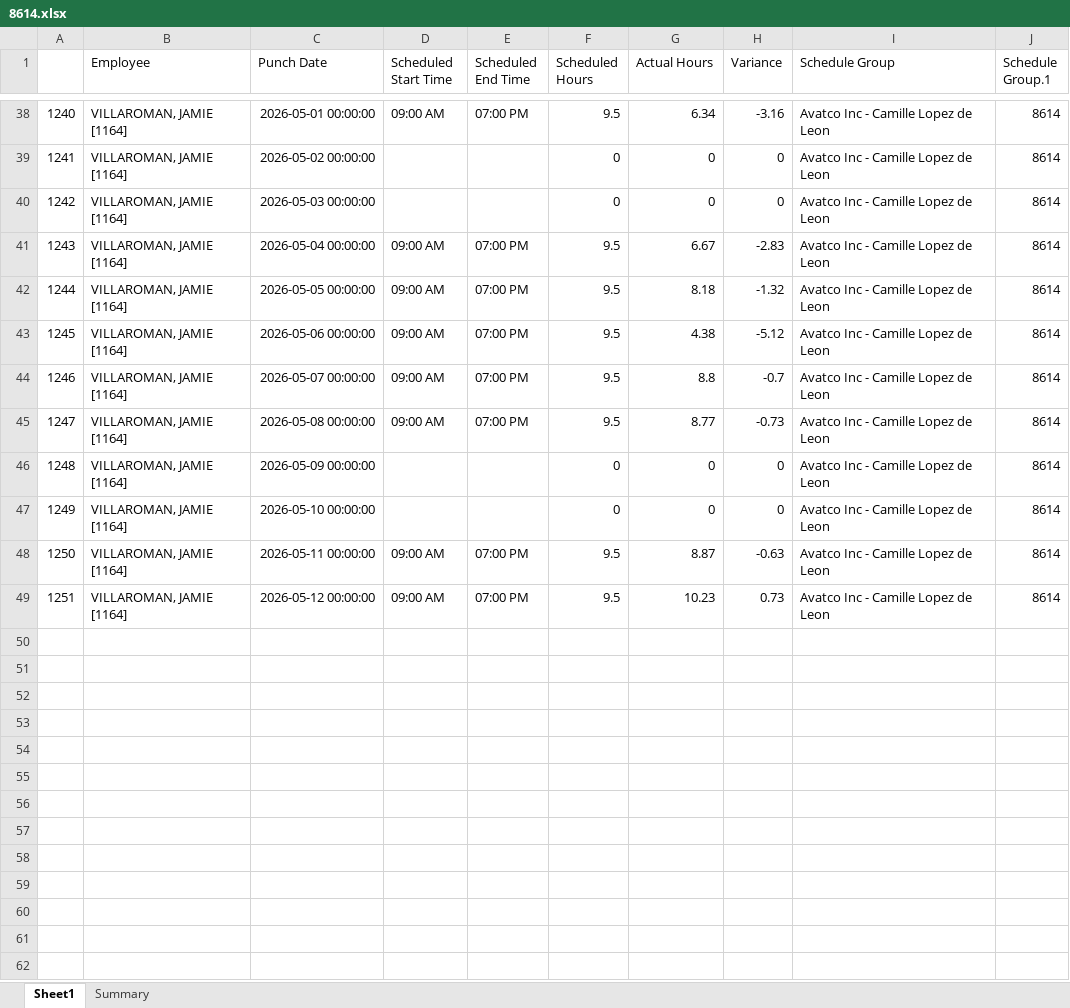
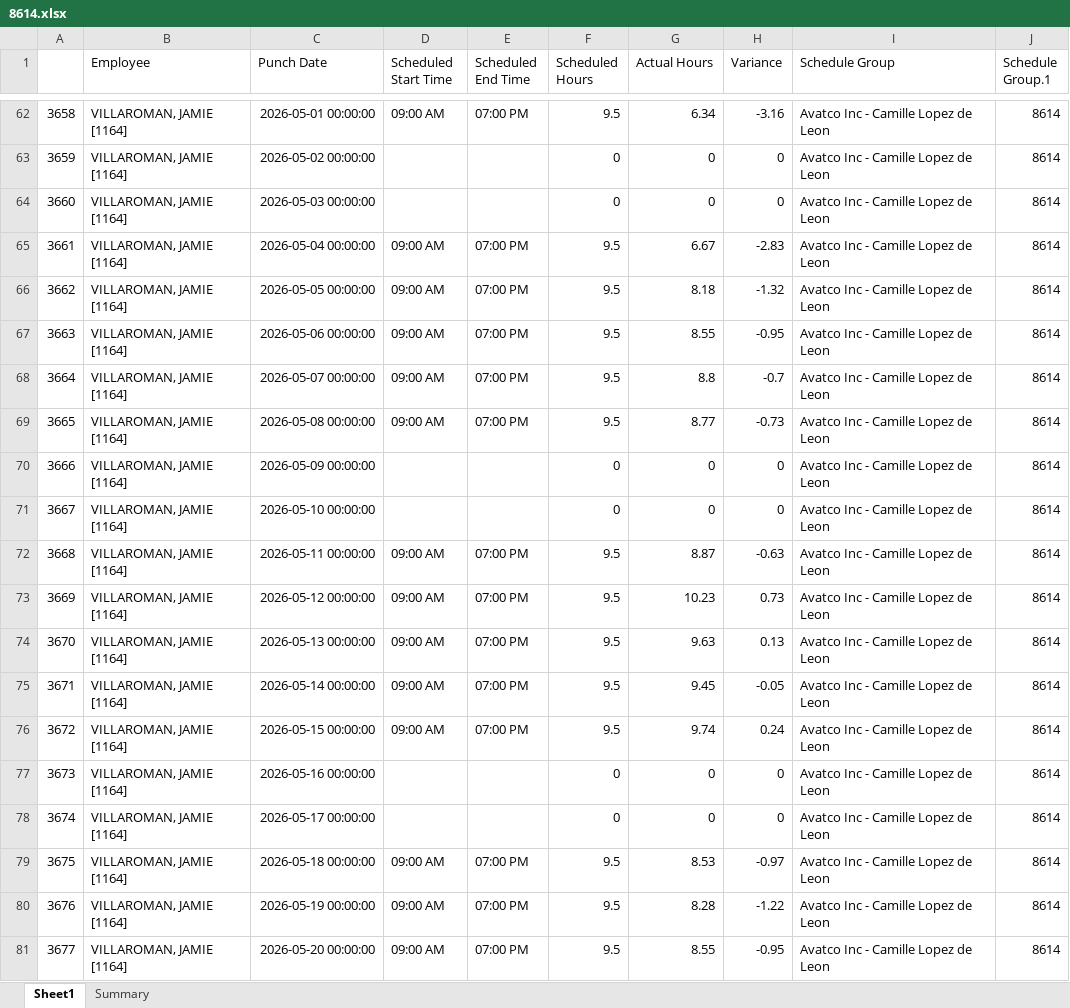
Before and after one commit to avt-Delro/Scrape_Paycom, an Excel workbook: sheet/8614.xlsx, sheet Sheet1, drawn as a sheet; only a part is shown, gaps mark what is left out; values as stored, in another font and other column widths than the file's, no borders; addresses are those after the commit; the diff covers the shown part only; the diff names each change by its address in the sheet, - before the commit and + after, or states it on an @@ line.

```diff
--- a/sheet/8614.xlsx (sheet Sheet1)
+++ b/sheet/8614.xlsx (sheet Sheet1)
-A62: 1240
+A62: 3658
-A63: 1241
+A63: 3659
-A64: 1242
+A64: 3660
-A65: 1243
+A65: 3661
-A66: 1244
+A66: 3662
-A67: 1245
+A67: 3663
-G67 (Actual Hours): 4.38
+G67 (Actual Hours): 8.55
-H67 (Variance): -5.12
+H67 (Variance): -0.95
-A68: 1246
+A68: 3664
-A69: 1247
+A69: 3665
-A70: 1248
+A70: 3666
-A71: 1249
+A71: 3667
-A72: 1250
+A72: 3668
-A73: 1251
+A73: 3669
+row 74: 3670 | VILLAROMAN, JAMIE [1164] | 2026-05-13 00:00:00 | 09:00 AM | 07:00 PM | 9.5 | 9.63 | 0.13 | Avatco Inc - Camille Lopez de Leon | 8614
+row 75: 3671 | VILLAROMAN, JAMIE [1164] | 2026-05-14 00:00:00 | 09:00 AM | 07:00 PM | 9.5 | 9.45 | -0.05 | Avatco Inc - Camille Lopez de Leon | 8614
+row 76: 3672 | VILLAROMAN, JAMIE [1164] | 2026-05-15 00:00:00 | 09:00 AM | 07:00 PM | 9.5 | 9.74 | 0.24 | Avatco Inc - Camille Lopez de Leon | 8614
+row 77: 3673 | VILLAROMAN, JAMIE [1164] | 2026-05-16 00:00:00 |  |  | 0 | 0 | 0 | Avatco Inc - Camille Lopez de Leon | 8614
+row 78: 3674 | VILLAROMAN, JAMIE [1164] | 2026-05-17 00:00:00 |  |  | 0 | 0 | 0 | Avatco Inc - Camille Lopez de Leon | 8614
+row 79: 3675 | VILLAROMAN, JAMIE [1164] | 2026-05-18 00:00:00 | 09:00 AM | 07:00 PM | 9.5 | 8.53 | -0.97 | Avatco Inc - Camille Lopez de Leon | 8614
+row 80: 3676 | VILLAROMAN, JAMIE [1164] | 2026-05-19 00:00:00 | 09:00 AM | 07:00 PM | 9.5 | 8.28 | -1.22 | Avatco Inc - Camille Lopez de Leon | 8614
+row 81: 3677 | VILLAROMAN, JAMIE [1164] | 2026-05-20 00:00:00 | 09:00 AM | 07:00 PM | 9.5 | 8.55 | -0.95 | Avatco Inc - Camille Lopez de Leon | 8614
```
Also changed, not shown: 24 added rows and 38 edited cells elsewhere in this sheet, sheet Summary, sheet/8462.xlsx, sheet/8613.xlsx, 7 other files.
